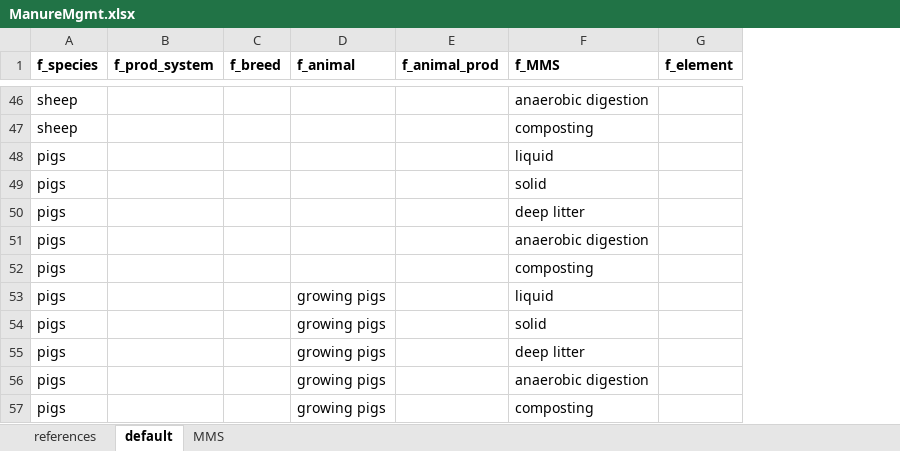
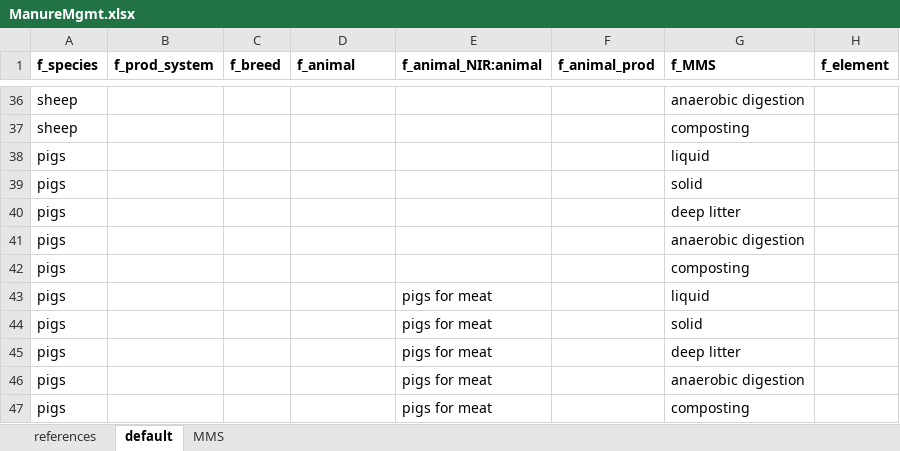
Before and after one commit to SLU-foodsystems/CIBUSmod, an Excel workbook: data/default/ManureMgmt.xlsx, sheet default, drawn as a sheet; only a part is shown, gaps mark what is left out; values as stored, in another font and other column widths than the file's, no borders; addresses are those after the commit; the diff covers the shown part only; the diff names each change by its address in the sheet, - before the commit and + after, or states it on an @@ line.

Commit message:
Use animal_NIR from relation tables

```diff
--- a/data/default/ManureMgmt.xlsx (sheet default)
+++ b/data/default/ManureMgmt.xlsx (sheet default)
+column E (f_animal_NIR:animal), rows 43-47: all pigs for meat
-D43:D47 (f_animal): growing pigs
+D43:D47 (f_animal): (empty)
```
Also changed, not shown: 23 removed rows, 68 edited cells and cell formats elsewhere in this sheet, sheet MMS, formulas that keep their value.
